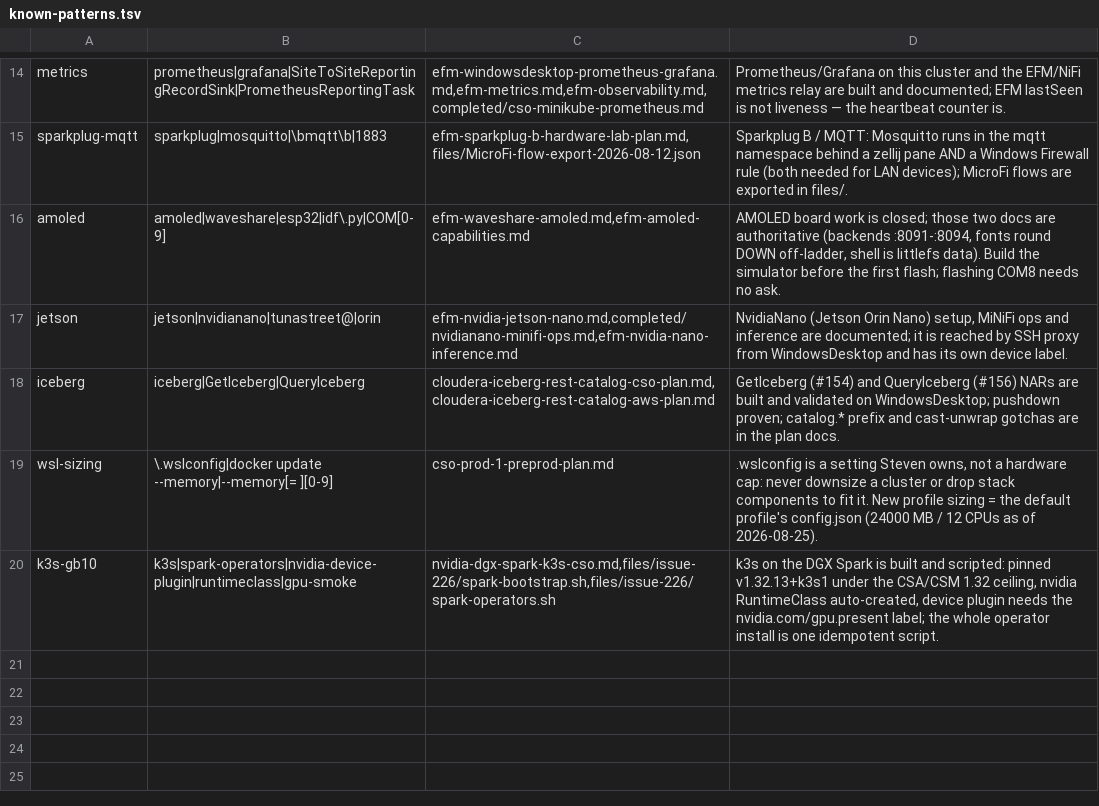
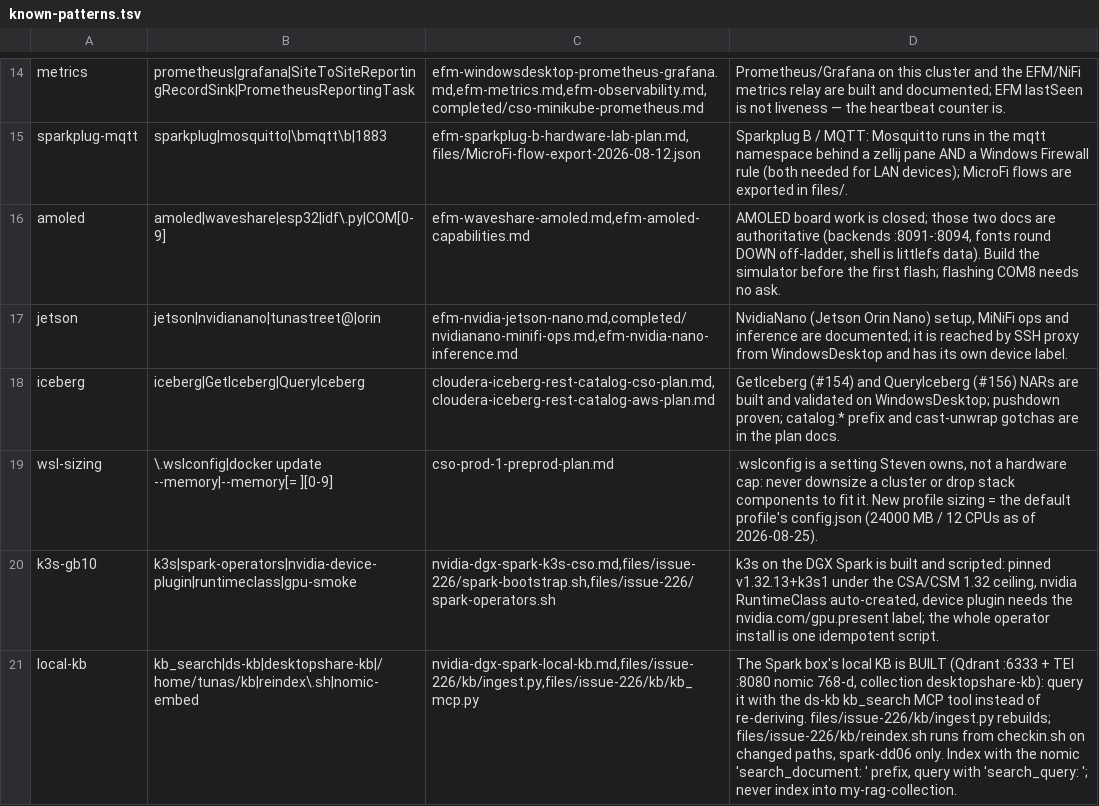
Before and after one commit to cldr-steven-matison/DesktopShare, a TSV file: agent/known-patterns.tsv, drawn as a sheet; only a part is shown, gaps mark what is left out; the diff names each change by its address in the sheet, - before the commit and + after, or states it on an @@ line.

```diff
--- a/agent/known-patterns.tsv
+++ b/agent/known-patterns.tsv
+row 21: local-kb | kb_search|ds-kb|desktopshare-kb|/home/tunas/kb|reindex\.sh|nomic-embed | nvidia-dgx-spark-local-kb.md,files/issue-226/kb/ingest.py,files/issue-226/kb/kb_mcp.py | The Spark box's local KB is BUILT (Qdrant :6333 + TEI :8080 nomic 768-d, collection desktopshare-kb): query it with the ds-kb kb_search MCP tool instead of re-deriving. files/issue-226/kb/ingest.py rebuilds; files/issue-226/kb/reindex.sh runs from checkin.sh on changed paths, spark-dd06 only. Index with the nomic 'search_document: ' prefix, query with 'search_query: '; never index into my-rag-collection.
```
Also changed, not shown: 9 other files.
